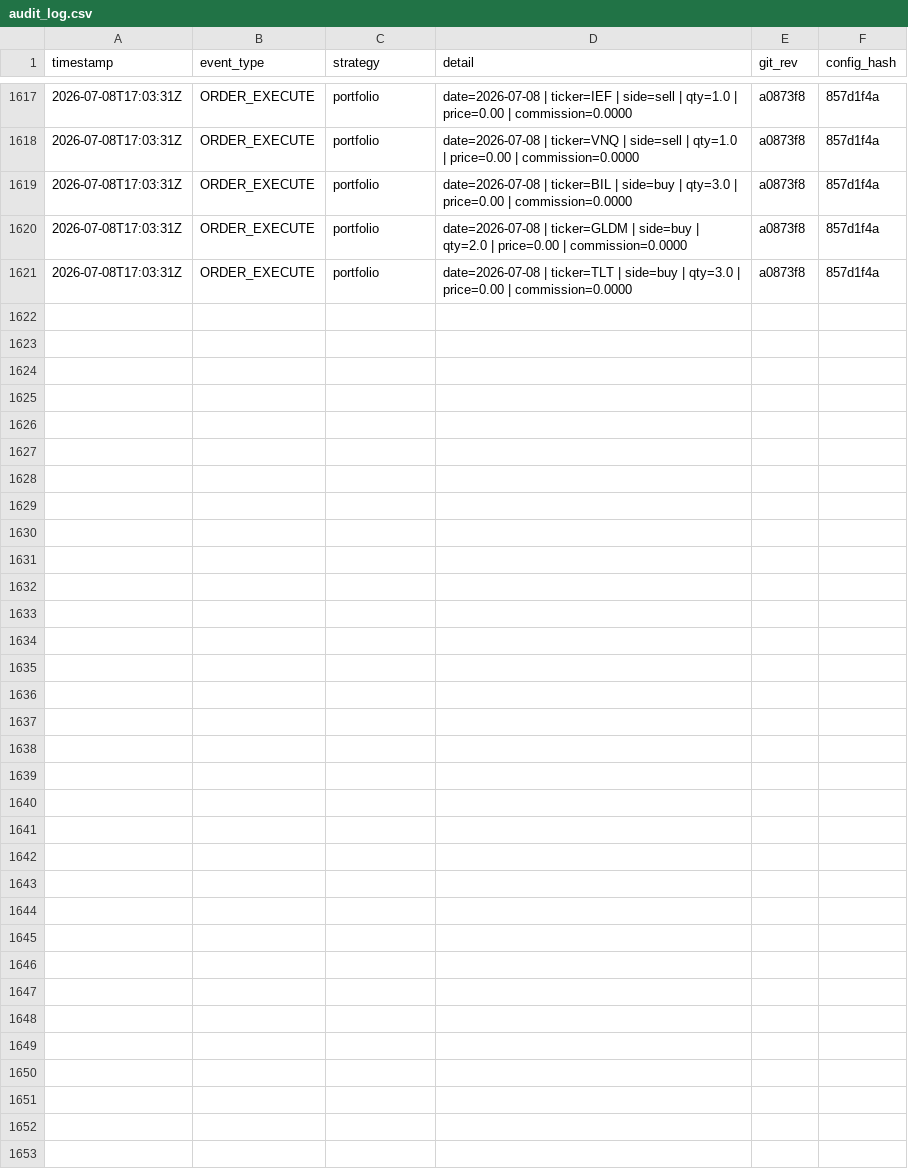
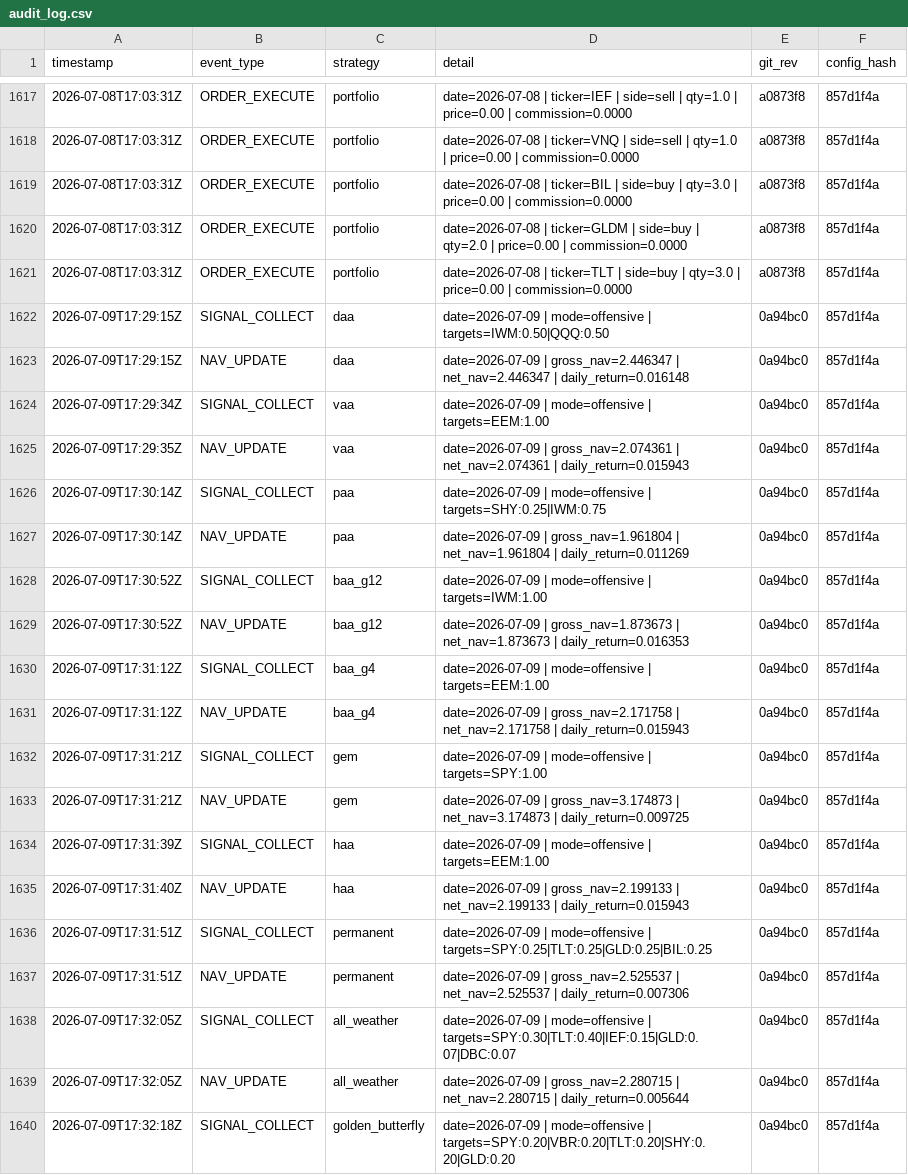
Before and after one commit to phj1120/classicQuant, a CSV file: data/audit_log.csv, drawn as a sheet; only a part is shown, gaps mark what is left out; the diff covers the shown part only.

```diff
--- a/data/audit_log.csv
+++ b/data/audit_log.csv
@@ -1621 +1621,20 @@ timestamp,event_type,strategy,detail,git_rev,config_hash
 2026-07-08T17:03:31Z,ORDER_EXECUTE,portfolio,date=2026-07-08 | ticker=TLT | side=buy | qty=3.0 | price=0.00 | commission=0.0000,a0873f8,857d1f4a
+2026-07-09T17:29:15Z,SIGNAL_COLLECT,daa,date=2026-07-09 | mode=offensive | targets=IWM:0.50|QQQ:0.50,0a94bc0,857d1f4a
+2026-07-09T17:29:15Z,NAV_UPDATE,daa,date=2026-07-09 | gross_nav=2.446347 | net_nav=2.446347 | daily_return=0.016148,0a94bc0,857d1f4a
+2026-07-09T17:29:34Z,SIGNAL_COLLECT,vaa,date=2026-07-09 | mode=offensive | targets=EEM:1.00,0a94bc0,857d1f4a
+2026-07-09T17:29:35Z,NAV_UPDATE,vaa,date=2026-07-09 | gross_nav=2.074361 | net_nav=2.074361 | daily_return=0.015943,0a94bc0,857d1f4a
+2026-07-09T17:30:14Z,SIGNAL_COLLECT,paa,date=2026-07-09 | mode=offensive | targets=SHY:0.25|IWM:0.75,0a94bc0,857d1f4a
+2026-07-09T17:30:14Z,NAV_UPDATE,paa,date=2026-07-09 | gross_nav=1.961804 | net_nav=1.961804 | daily_return=0.011269,0a94bc0,857d1f4a
+2026-07-09T17:30:52Z,SIGNAL_COLLECT,baa_g12,date=2026-07-09 | mode=offensive | targets=IWM:1.00,0a94bc0,857d1f4a
+2026-07-09T17:30:52Z,NAV_UPDATE,baa_g12,date=2026-07-09 | gross_nav=1.873673 | net_nav=1.873673 | daily_return=0.016353,0a94bc0,857d1f4a
+2026-07-09T17:31:12Z,SIGNAL_COLLECT,baa_g4,date=2026-07-09 | mode=offensive | targets=EEM:1.00,0a94bc0,857d1f4a
+2026-07-09T17:31:12Z,NAV_UPDATE,baa_g4,date=2026-07-09 | gross_nav=2.171758 | net_nav=2.171758 | daily_return=0.015943,0a94bc0,857d1f4a
+2026-07-09T17:31:21Z,SIGNAL_COLLECT,gem,date=2026-07-09 | mode=offensive | targets=SPY:1.00,0a94bc0,857d1f4a
+2026-07-09T17:31:21Z,NAV_UPDATE,gem,date=2026-07-09 | gross_nav=3.174873 | net_nav=3.174873 | daily_return=0.009725,0a94bc0,857d1f4a
+2026-07-09T17:31:39Z,SIGNAL_COLLECT,haa,date=2026-07-09 | mode=offensive | targets=EEM:1.00,0a94bc0,857d1f4a
+2026-07-09T17:31:40Z,NAV_UPDATE,haa,date=2026-07-09 | gross_nav=2.199133 | net_nav=2.199133 | daily_return=0.015943,0a94bc0,857d1f4a
+2026-07-09T17:31:51Z,SIGNAL_COLLECT,permanent,date=2026-07-09 | mode=offensive | targets=SPY:0.25|TLT:0.25|GLD:0.25|BIL:0.25,0a94bc0,857d1f4a
+2026-07-09T17:31:51Z,NAV_UPDATE,permanent,date=2026-07-09 | gross_nav=2.525537 | net_nav=2.525537 | daily_return=0.007306,0a94bc0,857d1f4a
+2026-07-09T17:32:05Z,SIGNAL_COLLECT,all_weather,date=2026-07-09 | mode=offensive | targets=SPY:0.30|TLT:0.40|IEF:0.15|GLD:0.07|DBC:0.07,0a94bc0,857d1f4a
+2026-07-09T17:32:05Z,NAV_UPDATE,all_weather,date=2026-07-09 | gross_nav=2.280715 | net_nav=2.280715 | daily_return=0.005644,0a94bc0,857d1f4a
+2026-07-09T17:32:18Z,SIGNAL_COLLECT,golden_butterfly,date=2026-07-09 | mode=offensive | targets=SPY:0.20|VBR:0.20|TLT:0.20|SHY:0.20|GLD:0.20,0a94bc0,857d1f4a
```
Also changed, not shown: 13 added rows elsewhere in this file, data/holdings.csv, data/ohlc_history.csv, 8 other files.
